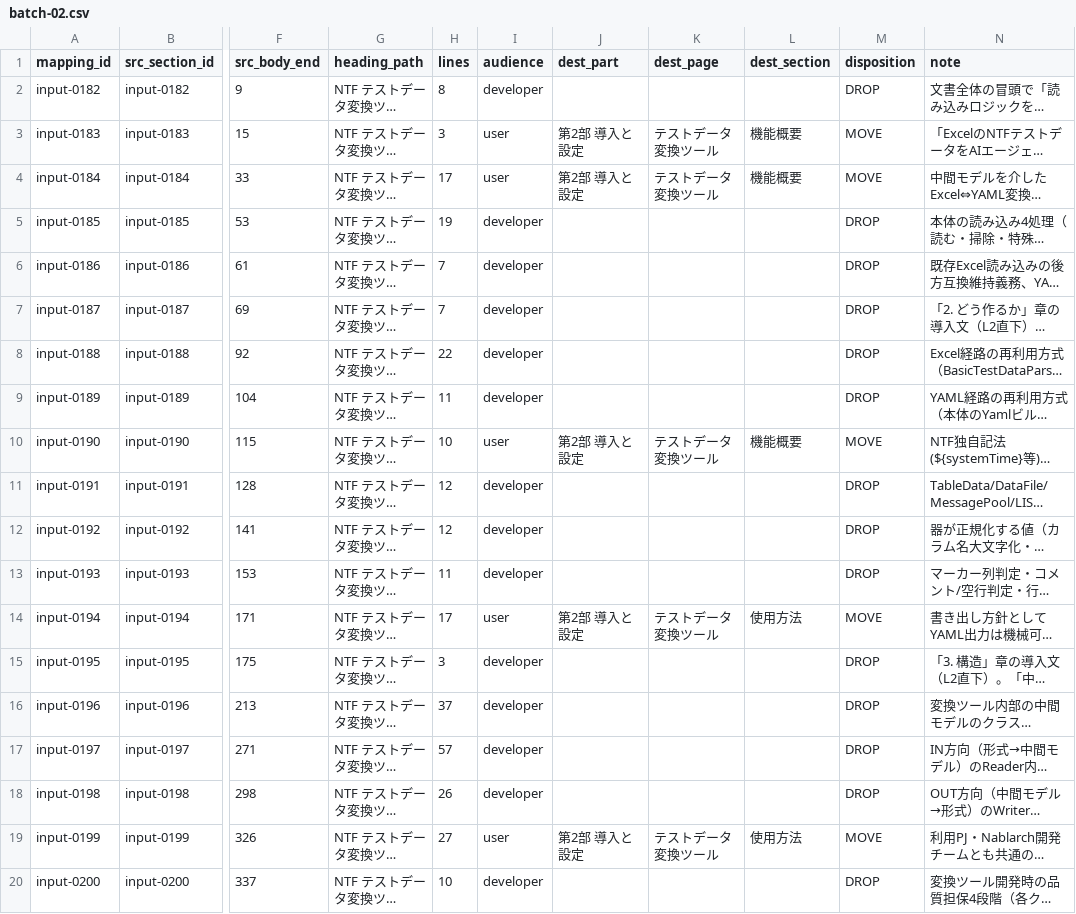
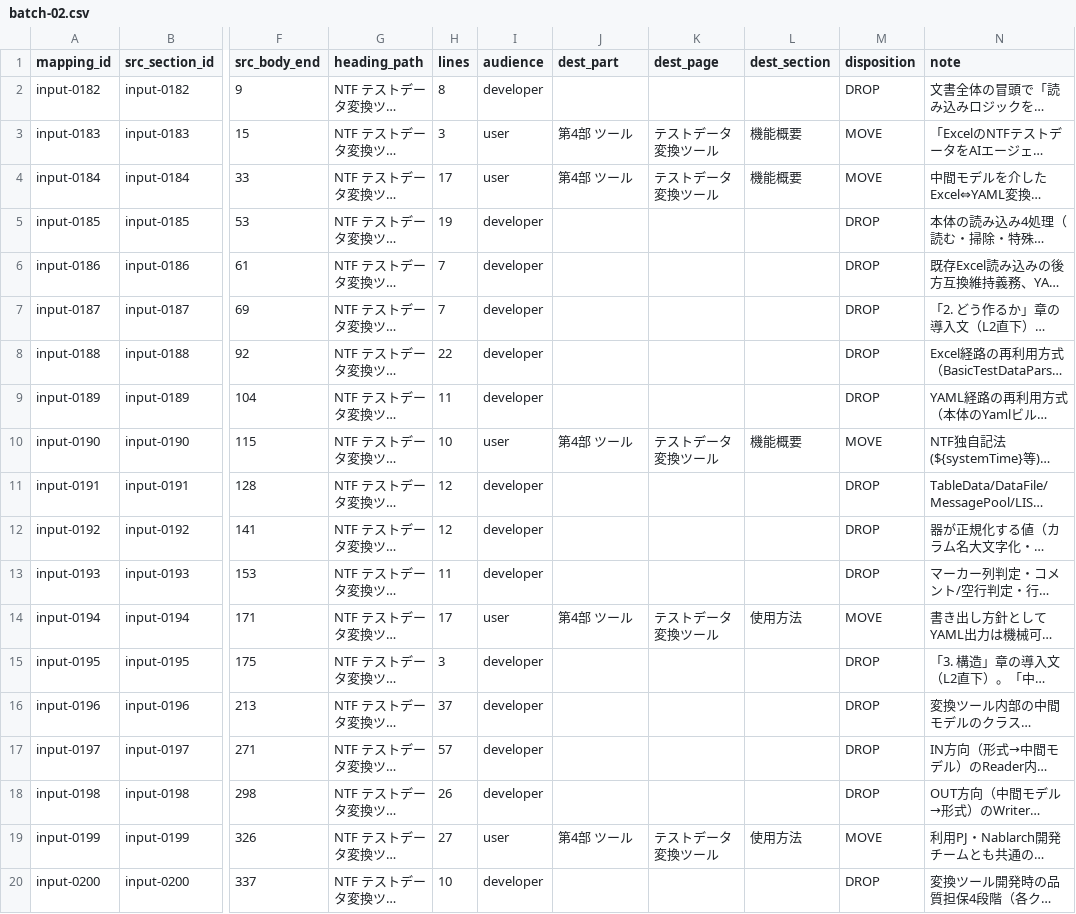
Before and after one commit to nablarch/nablarch-document, a CSV file: .rn/20260724-ntf-yaml-support/mapping/_batch/batch-02.csv, drawn as a sheet; only a part is shown, gaps mark what is left out; long unchanged cells end in …; the diff names each change by its address in the sheet, - before the commit and + after, or states it on an @@ line.

```diff
--- a/.rn/20260724-ntf-yaml-support/mapping/_batch/batch-02.csv
+++ b/.rn/20260724-ntf-yaml-support/mapping/_batch/batch-02.csv
-J3:J4 (dest_part): 第2部 導入と設定
+J3:J4 (dest_part): 第4部 ツール
-J10 (dest_part): 第2部 導入と設定
+J10 (dest_part): 第4部 ツール
-J14 (dest_part): 第2部 導入と設定
+J14 (dest_part): 第4部 ツール
-J19 (dest_part): 第2部 導入と設定
+J19 (dest_part): 第4部 ツール
```
Also changed, not shown: .rn/20260724-ntf-yaml-support/mapping/_batch/batch-22.csv, .rn/20260724-ntf-yaml-support/mapping/_batch/batch-23.csv, 9 other files.
